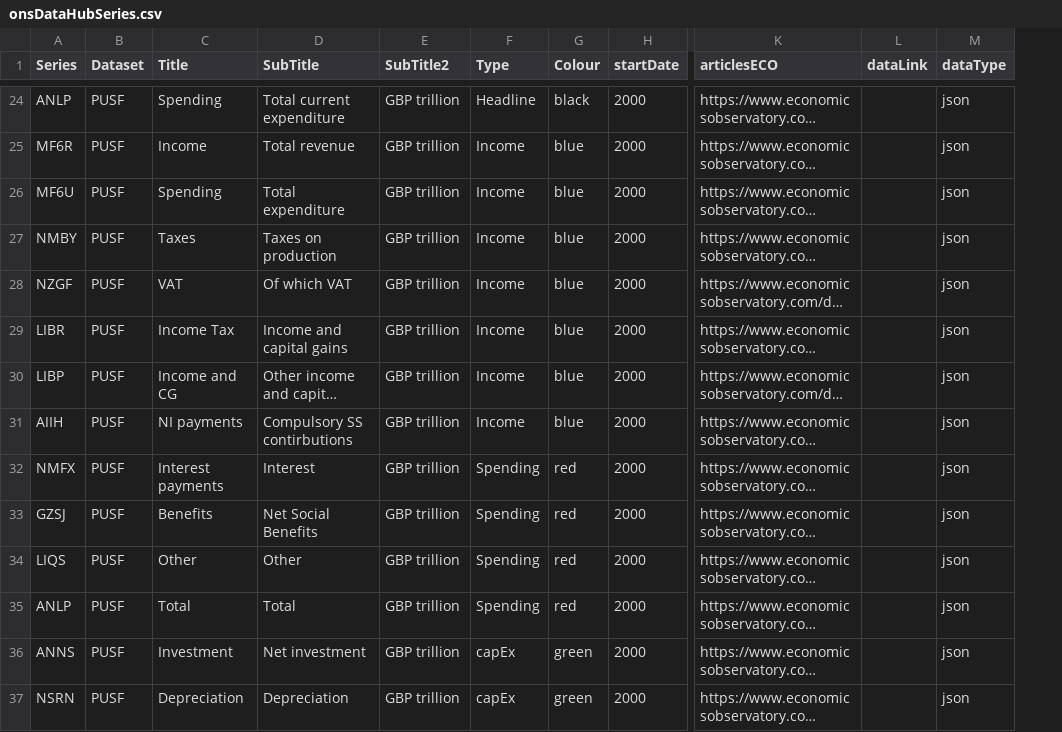
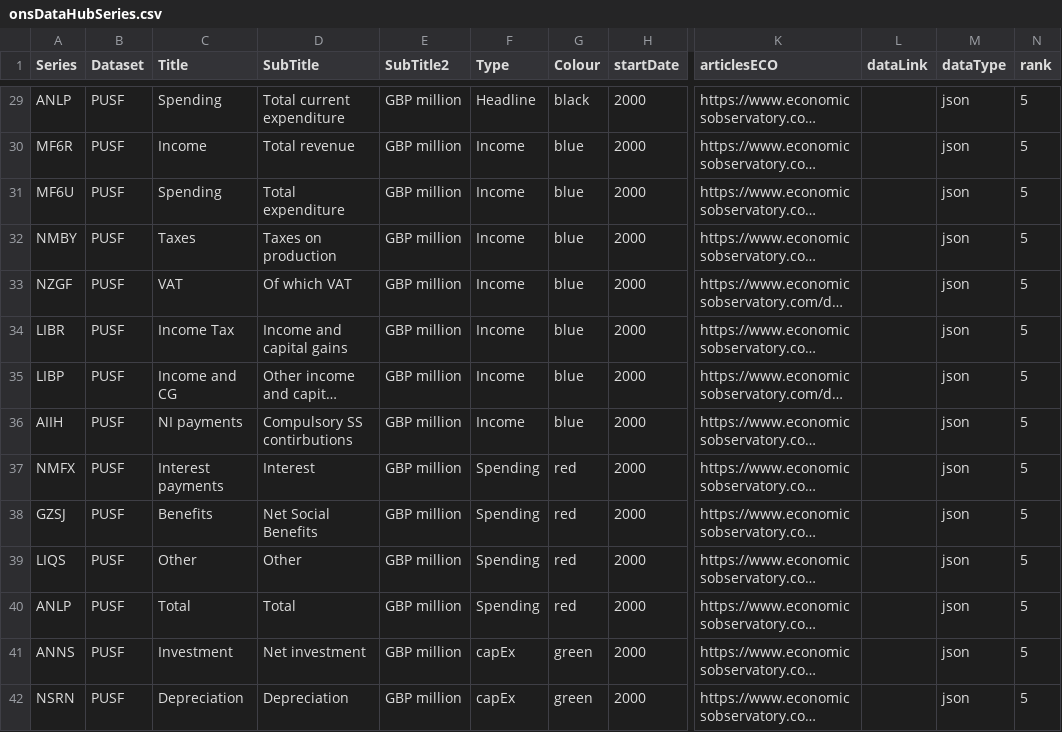
Before and after one commit to RDeconomist/RDeconomist.github.io, a CSV file: data/uk/onsDataHubSeries.csv, drawn as a sheet; only a part is shown, gaps mark what is left out; long unchanged cells end in …; addresses are those after the commit; the diff covers the shown part only; the diff names each change by its address in the sheet, - before the commit and + after, or states it on an @@ line.

Commit message:
Update onsDataHubSeries.csv

```diff
--- a/data/uk/onsDataHubSeries.csv
+++ b/data/uk/onsDataHubSeries.csv
+column N (rank), rows 29-42: all 5
-E29:E42 (SubTitle2): GBP trillion
+E29:E42 (SubTitle2): GBP million
```
Also changed, not shown: 6 added rows, 6 removed rows, 7 moved rows and 18 edited cells elsewhere in this file.
